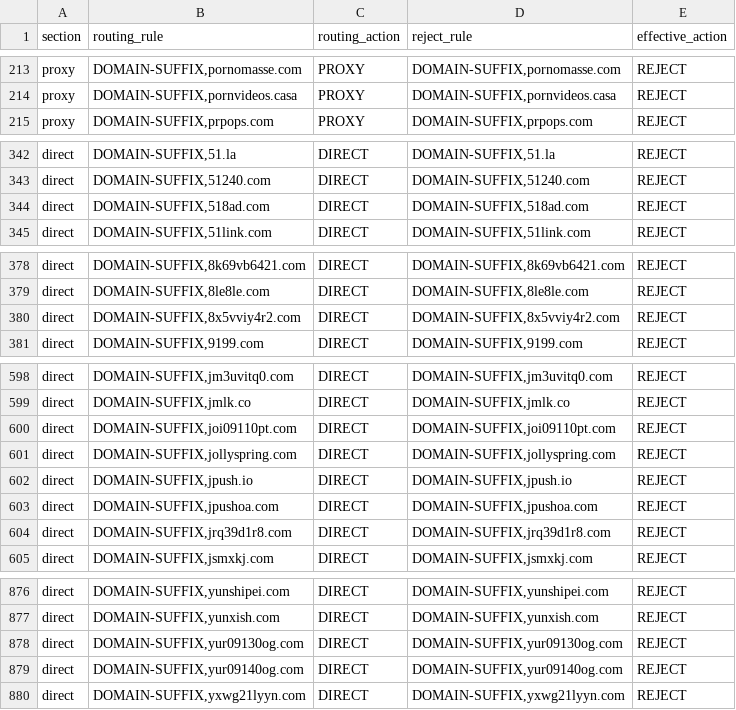
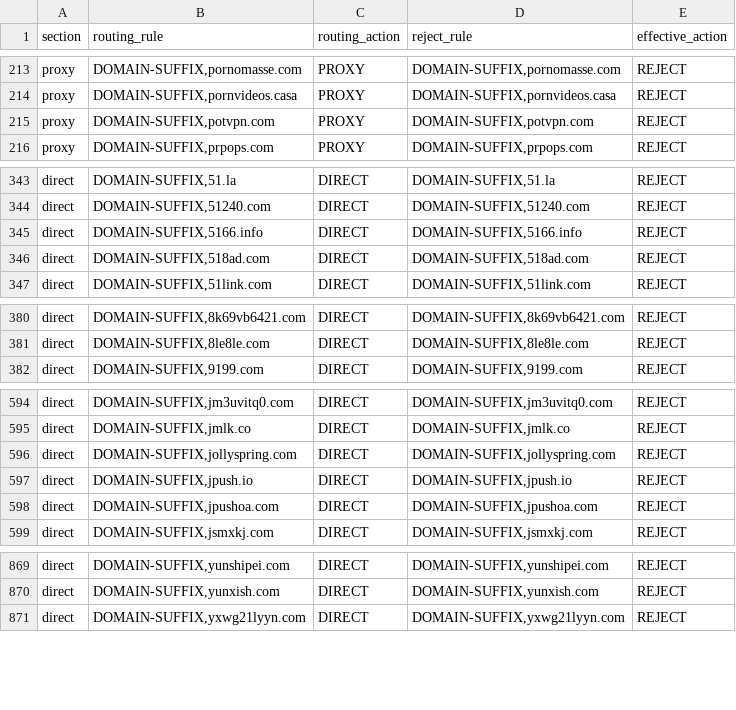
Before and after one commit to paulgeorge66/routing-rule-merge, a CSV file: dist/adblock-overlap.csv, drawn as a sheet; only a part is shown, gaps mark what is left out; removed rows and columns are numbered as before the commit, all else as after; the diff covers the shown part only; the diff names each change by its address in the sheet, - before the commit and + after, or states it on an @@ line.

Commit message:
chore: update generated routing rules

```diff
--- a/dist/adblock-overlap.csv
+++ b/dist/adblock-overlap.csv
+row 215: proxy | DOMAIN-SUFFIX,potvpn.com | PROXY | DOMAIN-SUFFIX,potvpn.com | REJECT
+row 345: direct | DOMAIN-SUFFIX,5166.info | DIRECT | DOMAIN-SUFFIX,5166.info | REJECT
-row 380: direct | DOMAIN-SUFFIX,8x5vviy4r2.com | DIRECT | DOMAIN-SUFFIX,8x5vviy4r2.com | REJECT
-row 600: direct | DOMAIN-SUFFIX,joi09110pt.com | DIRECT | DOMAIN-SUFFIX,joi09110pt.com | REJECT
-row 604: direct | DOMAIN-SUFFIX,jrq39d1r8.com | DIRECT | DOMAIN-SUFFIX,jrq39d1r8.com | REJECT
-row 878: direct | DOMAIN-SUFFIX,yur09130og.com | DIRECT | DOMAIN-SUFFIX,yur09130og.com | REJECT
-row 879: direct | DOMAIN-SUFFIX,yur09140og.com | DIRECT | DOMAIN-SUFFIX,yur09140og.com | REJECT
```
Also changed, not shown: 1 added row and 7 removed rows elsewhere in this file, 2 other files.
